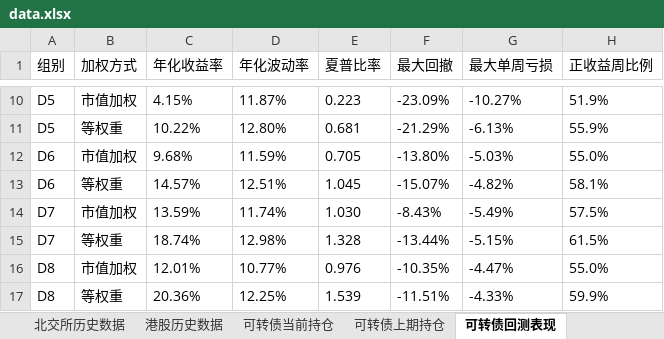
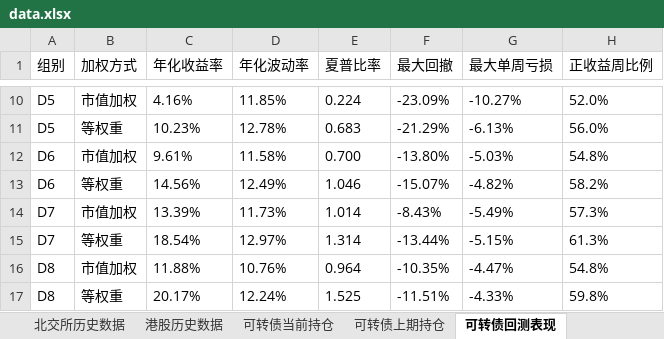
Before and after one commit to zhiyongiscoding-bot/investment-dashboard, an Excel workbook: data.xlsx, sheet 可转债回测表现, drawn as a sheet; only a part is shown, gaps mark what is left out; values as stored, in another font and other column widths than the file's, no borders; the diff covers the shown part only; the diff names each change by its address in the sheet, - before the commit and + after, or states it on an @@ line.

```diff
--- a/data.xlsx (sheet 可转债回测表现)
+++ b/data.xlsx (sheet 可转债回测表现)
-C10 (年化收益率): 4.15%
+C10 (年化收益率): 4.16%
-D10 (年化波动率): 11.87%
+D10 (年化波动率): 11.85%
-E10 (夏普比率): 0.223
+E10 (夏普比率): 0.224
-H10 (正收益周比例): 51.9%
+H10 (正收益周比例): 52.0%
-C11 (年化收益率): 10.22%
+C11 (年化收益率): 10.23%
-D11 (年化波动率): 12.80%
+D11 (年化波动率): 12.78%
-E11 (夏普比率): 0.681
+E11 (夏普比率): 0.683
-H11 (正收益周比例): 55.9%
+H11 (正收益周比例): 56.0%
-C12 (年化收益率): 9.68%
+C12 (年化收益率): 9.61%
-D12 (年化波动率): 11.59%
+D12 (年化波动率): 11.58%
-E12 (夏普比率): 0.705
+E12 (夏普比率): 0.700
-H12 (正收益周比例): 55.0%
+H12 (正收益周比例): 54.8%
-C13 (年化收益率): 14.57%
+C13 (年化收益率): 14.56%
-D13 (年化波动率): 12.51%
+D13 (年化波动率): 12.49%
-E13 (夏普比率): 1.045
+E13 (夏普比率): 1.046
-H13 (正收益周比例): 58.1%
+H13 (正收益周比例): 58.2%
-C14 (年化收益率): 13.59%
+C14 (年化收益率): 13.39%
-D14 (年化波动率): 11.74%
+D14 (年化波动率): 11.73%
-E14 (夏普比率): 1.030
+E14 (夏普比率): 1.014
-H14 (正收益周比例): 57.5%
+H14 (正收益周比例): 57.3%
-C15 (年化收益率): 18.74%
+C15 (年化收益率): 18.54%
-D15 (年化波动率): 12.98%
+D15 (年化波动率): 12.97%
-E15 (夏普比率): 1.328
+E15 (夏普比率): 1.314
-H15 (正收益周比例): 61.5%
+H15 (正收益周比例): 61.3%
-C16 (年化收益率): 12.01%
+C16 (年化收益率): 11.88%
-D16 (年化波动率): 10.77%
+D16 (年化波动率): 10.76%
-E16 (夏普比率): 0.976
+E16 (夏普比率): 0.964
-H16 (正收益周比例): 55.0%
+H16 (正收益周比例): 54.8%
-C17 (年化收益率): 20.36%
+C17 (年化收益率): 20.17%
-D17 (年化波动率): 12.25%
+D17 (年化波动率): 12.24%
-E17 (夏普比率): 1.539
+E17 (夏普比率): 1.525
-H17 (正收益周比例): 59.9%
+H17 (正收益周比例): 59.8%
```
Also changed, not shown: 57 edited cells elsewhere in this sheet, sheet 可转债上期持仓, sheet 可转债当前持仓, sheet 港股日历, 1 other file.
